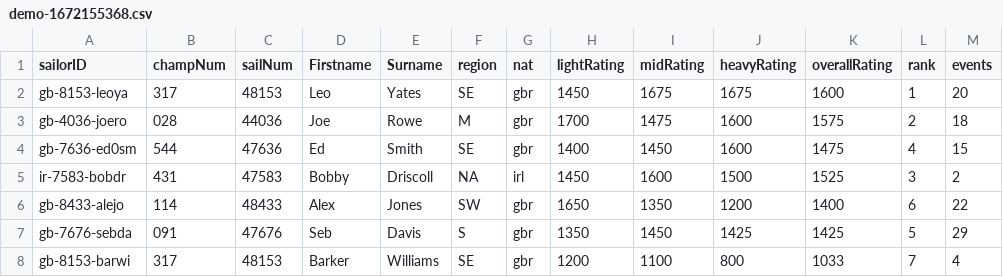
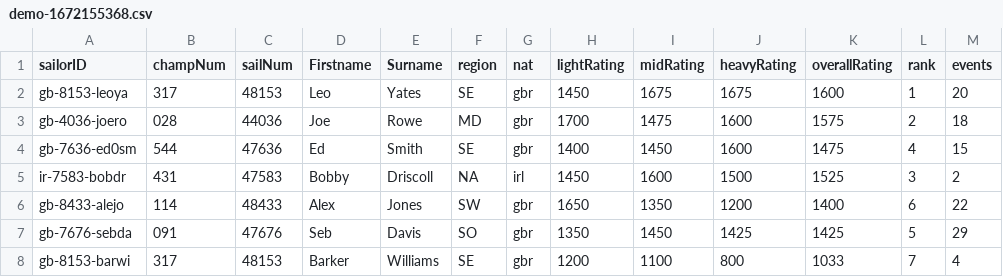
Before and after one commit to Leo-sailor/Epq-sailing-rating, a CSV file: universes/demo/demo-1672155368.csv, drawn as a sheet; only a part is shown; the diff names each change by its address in the sheet, - before the commit and + after, or states it on an @@ line.

Commit message:
Made the first host function and file i made the dependencys map fixed bugs also made the auto select between sailors feature made the clean string feature for input processing to avoid repeat code had to lean about optional arguments for sailor selection YET TO BE TESTED LEVEL ONE OF TODO DONE

```diff
--- a/universes/demo/demo-1672155368.csv
+++ b/universes/demo/demo-1672155368.csv
-F3 (region): M
+F3 (region): MD
-F7 (region): S
+F7 (region): SO
```
Also changed, not shown: 5 other files.
